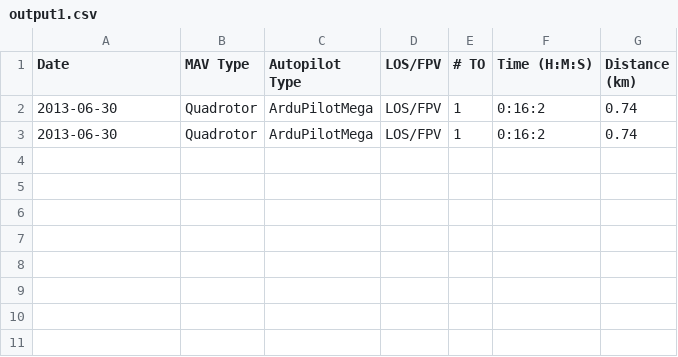
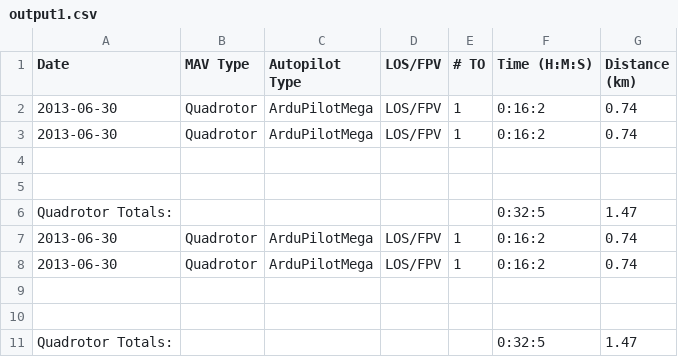
Before and after one commit to wilselby/ArduPilotRecordBook, a CSV file: output1.csv, drawn as a sheet.

Commit message:
Added dist/time totals

```diff
--- a/output1.csv
+++ b/output1.csv
@@ -3 +3,9 @@ Date, MAV Type, Autopilot Type, LOS/FPV, # TO, Time (H:M:S), Distance (km)
 2013-06-30, Quadrotor, ArduPilotMega, LOS/FPV, 1 , 0:16:2, 0.74
+
+
+Quadrotor Totals:, , , , , 0:32:5, 1.47
+2013-06-30, Quadrotor, ArduPilotMega, LOS/FPV, 1 , 0:16:2, 0.74
+2013-06-30, Quadrotor, ArduPilotMega, LOS/FPV, 1 , 0:16:2, 0.74
+
+
+Quadrotor Totals:, , , , , 0:32:5, 1.47
```
Also changed, not shown: 3 other files.
